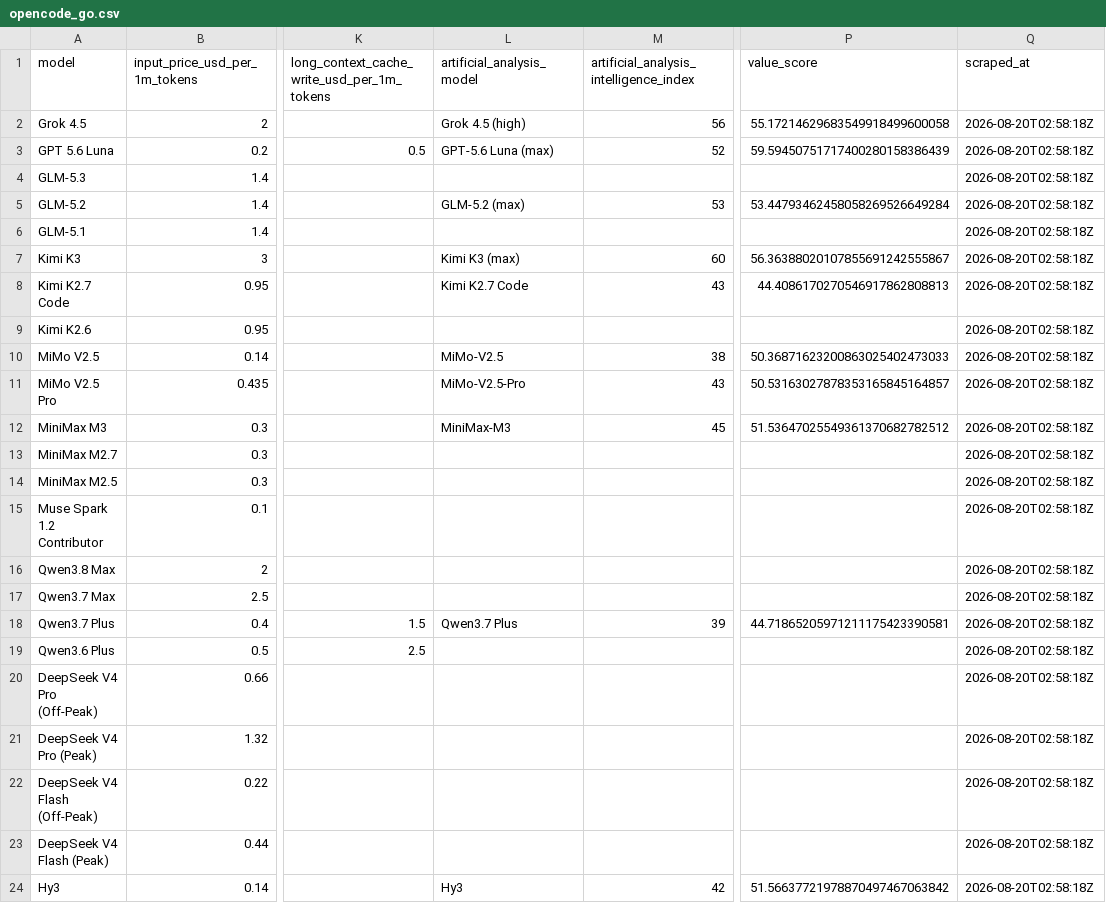
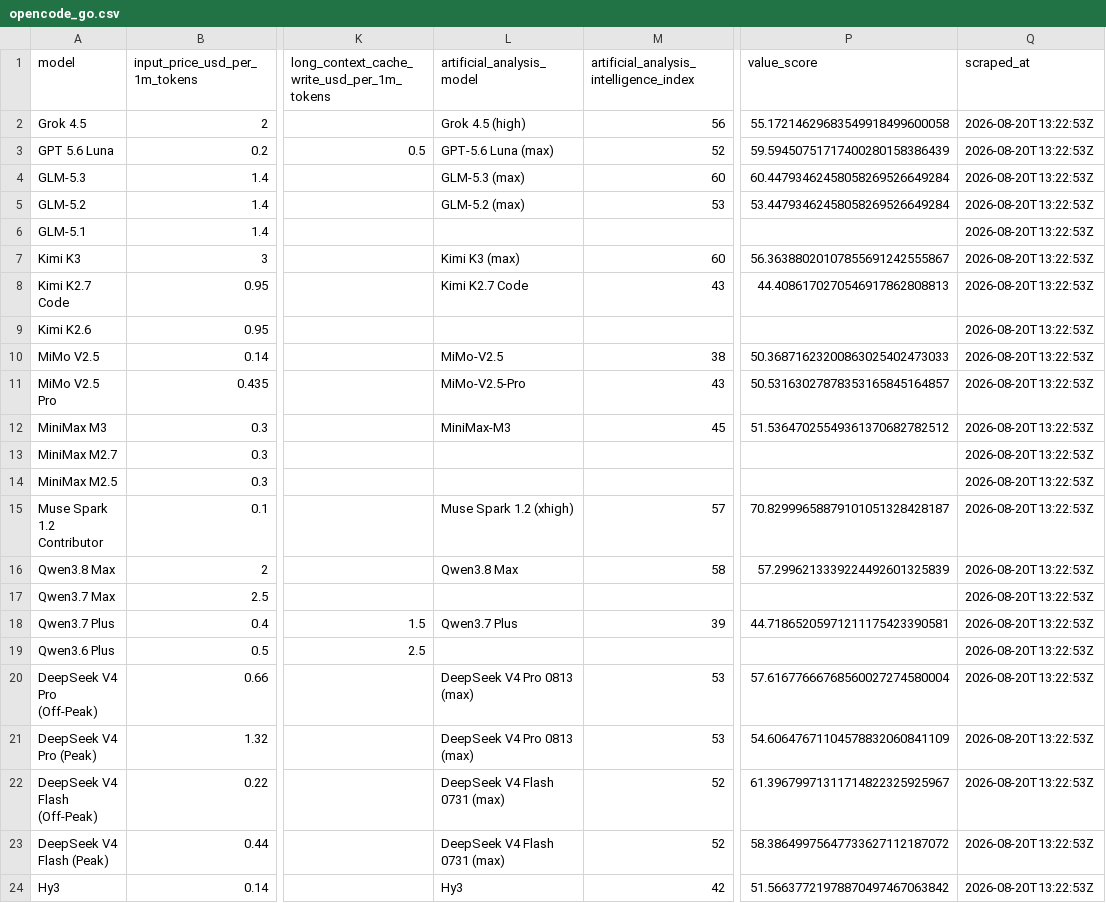
Before and after one commit to joe-salamy/llm-comparison, a CSV file: data/opencode_go.csv, drawn as a sheet; only a part is shown, gaps mark what is left out; the diff names each change by its address in the sheet, - before the commit and + after, or states it on an @@ line.

```diff
--- a/data/opencode_go.csv
+++ b/data/opencode_go.csv
-Q2:Q24 (scraped_at): 2026-08-20T02:58:18Z
+Q2:Q24 (scraped_at): 2026-08-20T13:22:53Z
-L4 (artificial_analysis_model): (empty)
+L4 (artificial_analysis_model): GLM-5.3 (max)
-M4: (empty)
+M4: 60
-P4 (value_score): (empty)
+P4 (value_score): 60.44793462458058269526649284
-L15 (artificial_analysis_model): (empty)
+L15 (artificial_analysis_model): Muse Spark 1.2 (xhigh)
-M15: (empty)
+M15: 57
-P15 (value_score): (empty)
+P15 (value_score): 70.82999658879101051328428187
-L16 (artificial_analysis_model): (empty)
+L16 (artificial_analysis_model): Qwen3.8 Max
-M16: (empty)
+M16: 58
-P16 (value_score): (empty)
+P16 (value_score): 57.2996213339224492601325839
-L20:L21 (artificial_analysis_model): (empty)
+L20:L21 (artificial_analysis_model): DeepSeek V4 Pro 0813 (max)
-M20:M21: (empty)
+M20:M21: 53
-P20 (value_score): (empty)
+P20 (value_score): 57.61677666768560027274580004
-P21 (value_score): (empty)
+P21 (value_score): 54.60647671104578832060841109
-L22:L23 (artificial_analysis_model): (empty)
+L22:L23 (artificial_analysis_model): DeepSeek V4 Flash 0731 (max)
-M22:M23: (empty)
+M22:M23: 52
-P22 (value_score): (empty)
+P22 (value_score): 61.39679971311714822325925967
-P23 (value_score): (empty)
+P23 (value_score): 58.38649975647733627112187072
```
Also changed, not shown: data/results.csv, 2 other files.
